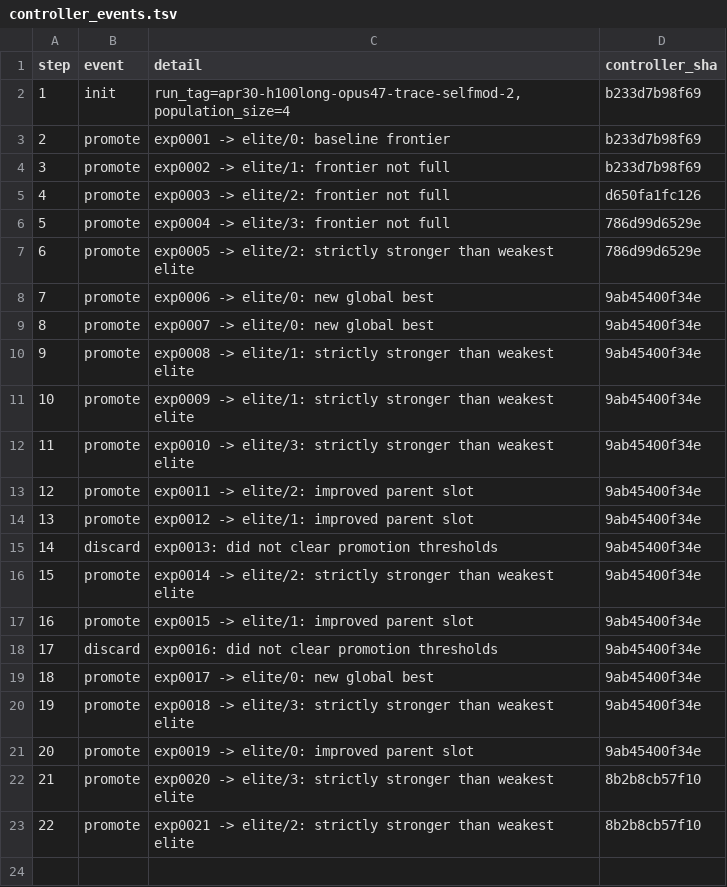
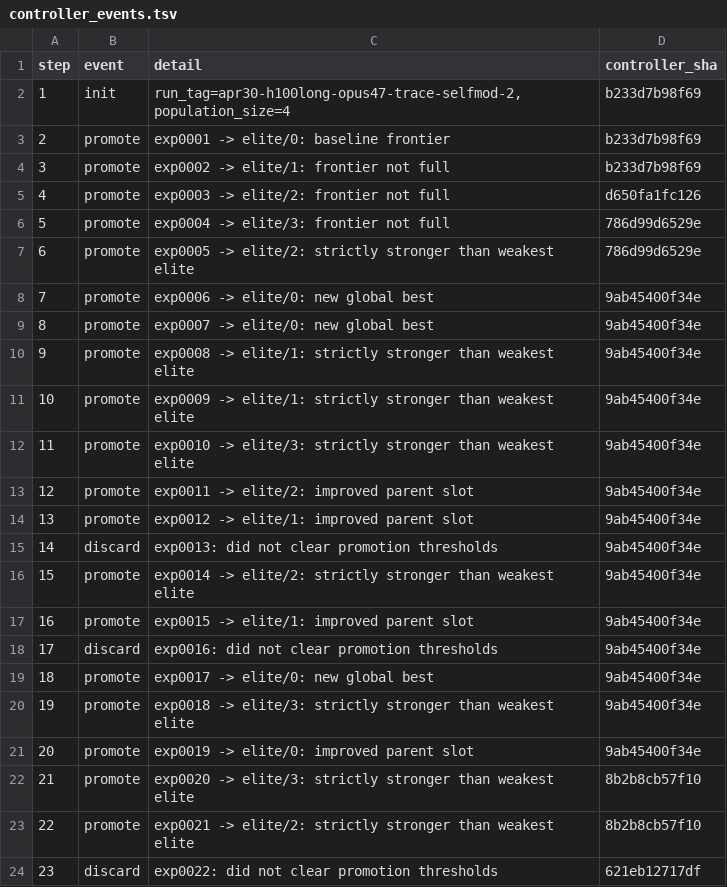
Before and after one commit to yidu0924/genetic-autoresearch, a TSV file: controller_events.tsv, drawn as a sheet; the diff names each change by its address in the sheet, - before the commit and + after, or states it on an @@ line.

```diff
--- a/controller_events.tsv
+++ b/controller_events.tsv
+row 24: 23 | discard | exp0022: did not clear promotion thresholds | 621eb12717df
```
Also changed, not shown: frontier.tsv, results.tsv, 4 other files.
